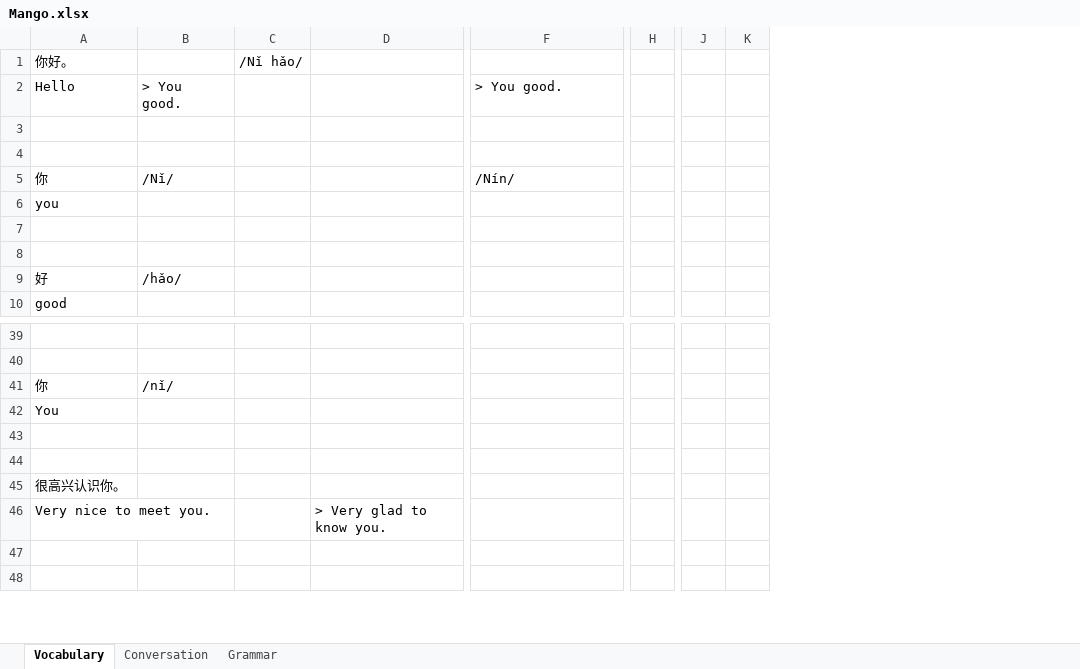
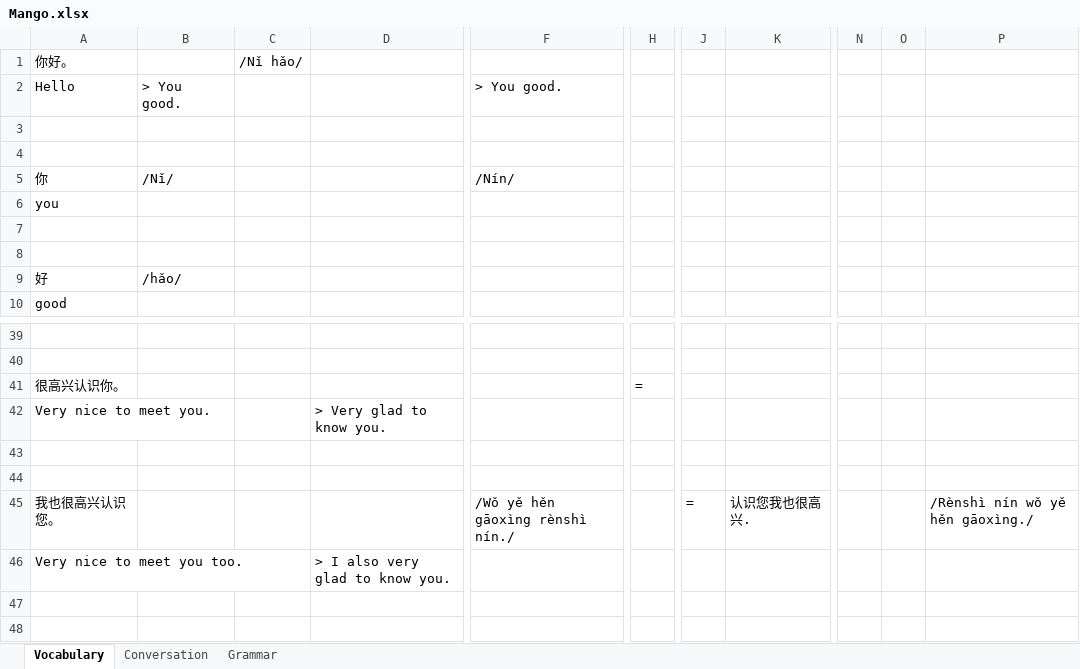
Before and after one commit to TienVNguyen/Chinese, an Excel workbook: Mango.xlsx, sheet Vocabulary, drawn as a sheet; only a part is shown, gaps mark what is left out; values as stored, in another font and other column widths than the file's, no cell formats; removed rows and columns are numbered as before the commit, all else as after; rows hold the shown columns only; the diff covers the shown part only; the diff names each change by its address in the sheet, - before the commit and + after, or states it on an @@ line.

```diff
--- a/Mango.xlsx (sheet Vocabulary)
+++ b/Mango.xlsx (sheet Vocabulary)
-column H, empty
+column H, empty
-column J, empty
-column K, empty
+column J, empty
+column K, empty
+column N, empty
+column O, empty
+column P, empty
-row 41: 你 | /nǐ/
-row 42: You
@@ row 45 moved to row 41: 很高兴认识你。 @@
+row 42: Very nice to meet you. |  |  | > Very glad to know you.
+row 45: 我也很高兴认识您。 |  |  |  | /Wǒ yě hěn gāoxìng rènshì nín./ |  | = | 认识您我也很高兴. |  |  | /Rènshì nín wǒ yě hěn gāoxìng./
-A46 (你好。): Very nice to meet you.
+A46 (你好。): Very nice to meet you too.
-D46: > Very glad to know you.
+D46: > I also very glad to know you.
```
Also changed, not shown: 24 added rows elsewhere in this sheet, sheet Conversation, cell formats.
